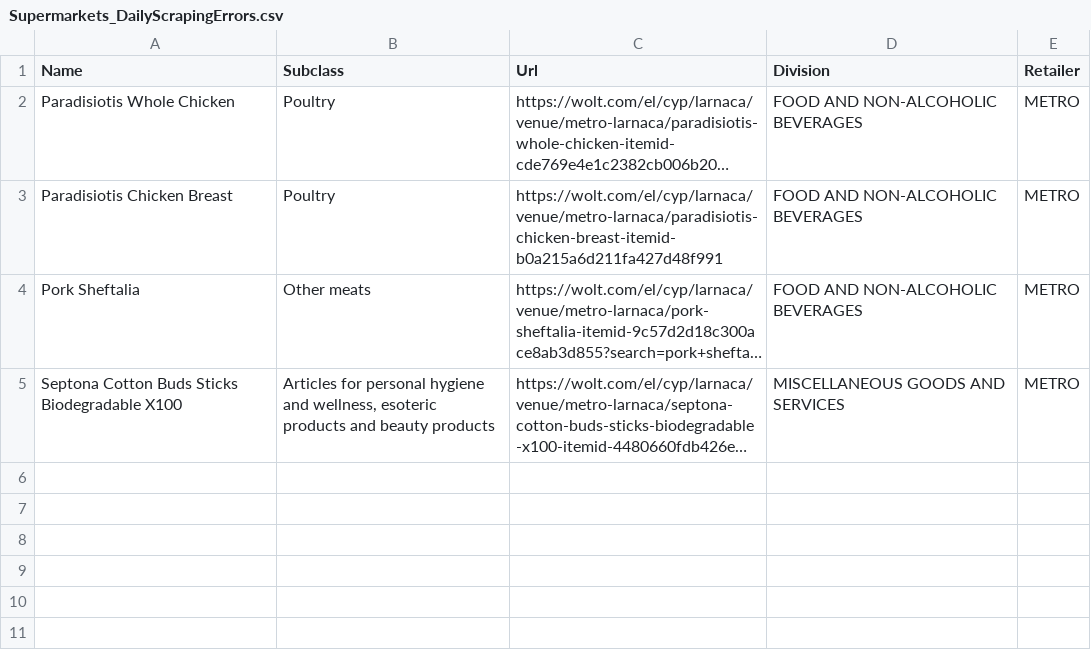
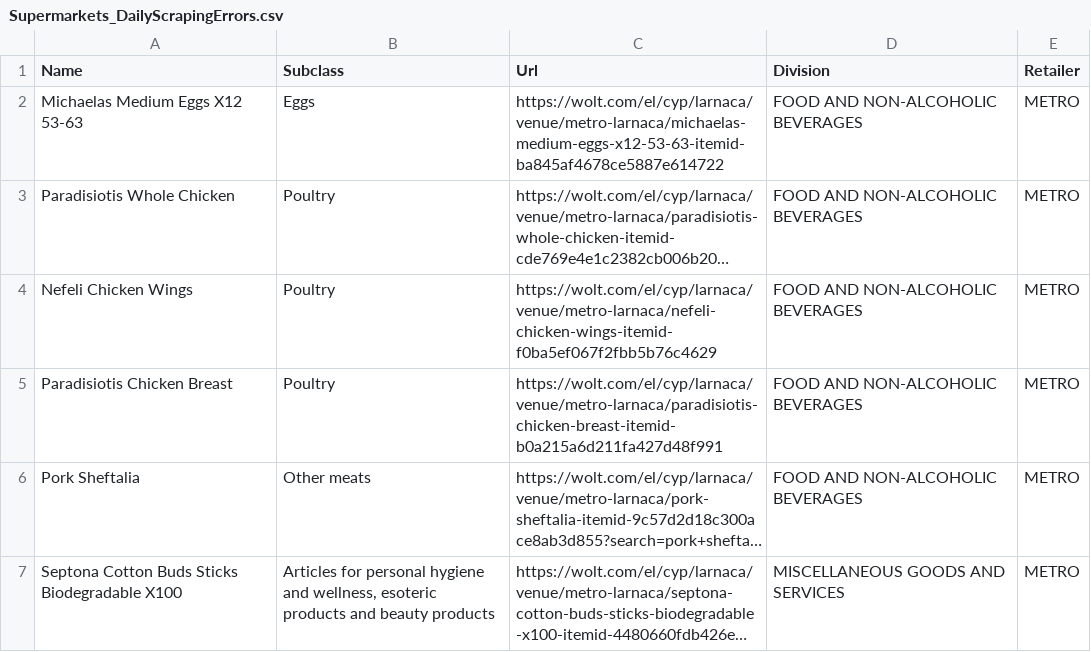
Before and after one commit to maria-papz/BillionPricesCyprusScrape, a CSV file: e-kalathi-cy/Supermarkets_DailyScrapingErrors.csv, drawn as a sheet; long unchanged cells end in …; the diff names each change by its address in the sheet, - before the commit and + after, or states it on an @@ line.

```diff
--- a/e-kalathi-cy/Supermarkets_DailyScrapingErrors.csv
+++ b/e-kalathi-cy/Supermarkets_DailyScrapingErrors.csv
+row 2: Michaelas Medium Eggs X12 53-63 | Eggs | https://wolt.com/el/cyp/larnaca/venue/metro-larnaca/michaelas-medium-eggs-x12-53-63-itemid-ba845af4678ce5887e614722 | FOOD AND NON-ALCOHOLIC BEVERAGES | METRO
+row 4: Nefeli Chicken Wings | Poultry | https://wolt.com/el/cyp/larnaca/venue/metro-larnaca/nefeli-chicken-wings-itemid-f0ba5ef067f2fbb5b76c4629 | FOOD AND NON-ALCOHOLIC BEVERAGES | METRO
```
Also changed, not shown: 1 other file.
